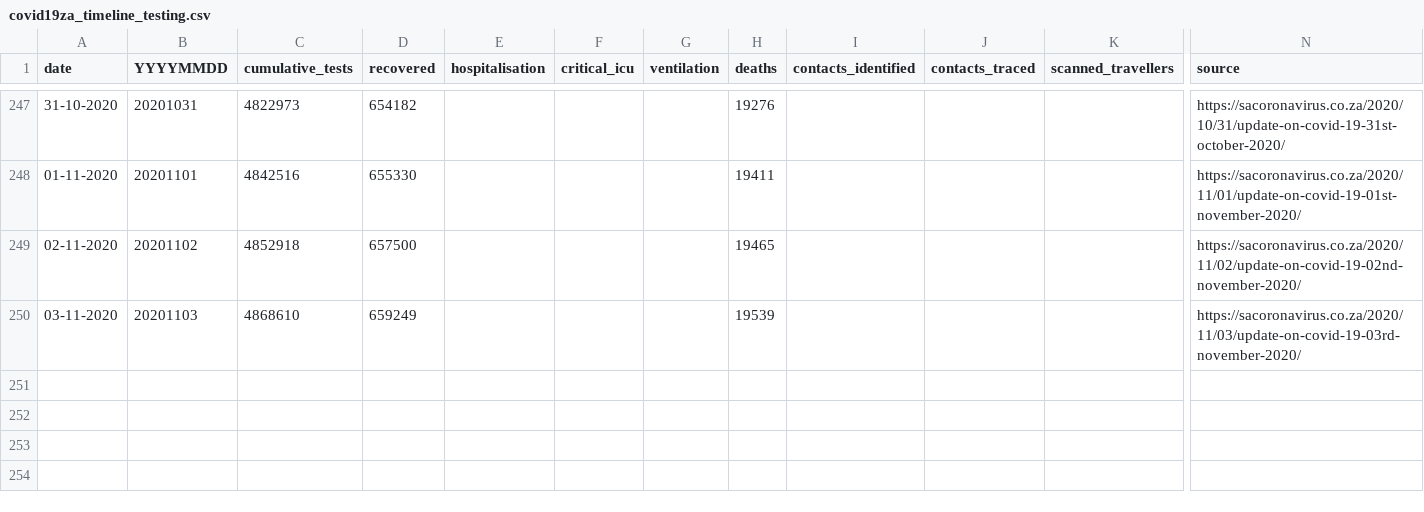
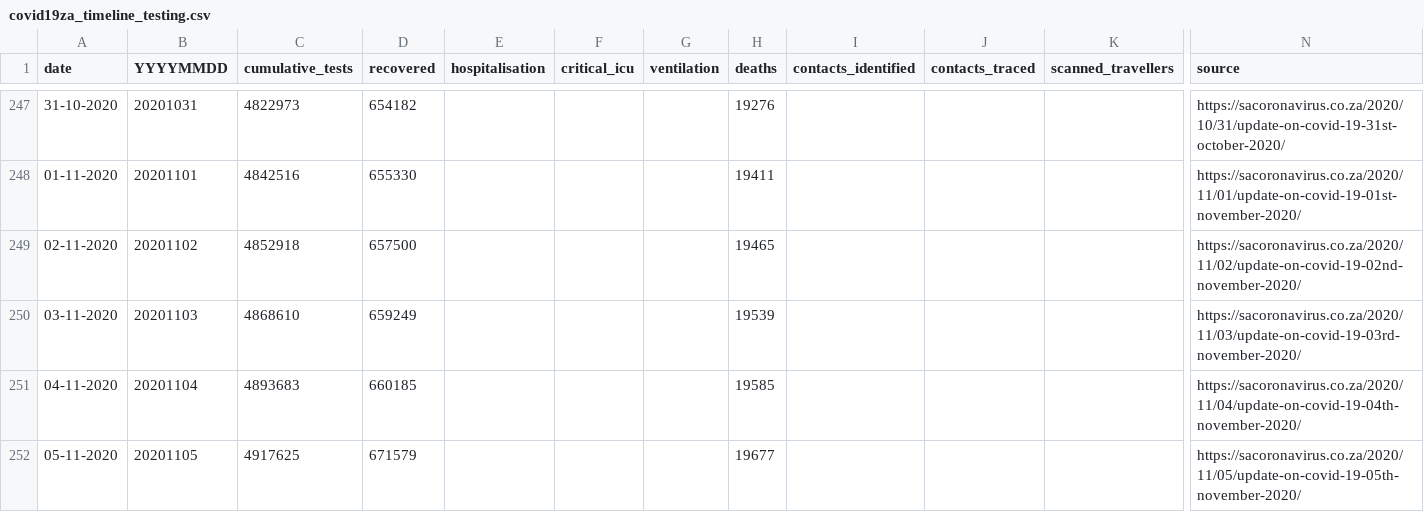
Before and after one commit to dsfsi/covid19za, a CSV file: data/covid19za_timeline_testing.csv, drawn as a sheet; only a part is shown, gaps mark what is left out; rows hold the shown columns only; the diff names each change by its address in the sheet, - before the commit and + after, or states it on an @@ line.

Commit message:
Provincial cumulative timeline updates to 05-11-2020

```diff
--- a/data/covid19za_timeline_testing.csv
+++ b/data/covid19za_timeline_testing.csv
+row 251: 04-11-2020 | 20201104 | 4893683 | 660185 |  |  |  | 19585 |  |  |  | https://sacoronavirus.co.za/2020/11/04/update-on-covid-19-04th-november-2020/
+row 252: 05-11-2020 | 20201105 | 4917625 | 671579 |  |  |  | 19677 |  |  |  | https://sacoronavirus.co.za/2020/11/05/update-on-covid-19-05th-november-2020/
```
Also changed, not shown: data/covid19za_provincial_cumulative_timeline_confirmed.csv, data/covid19za_provincial_cumulative_timeline_deaths.csv, 1 other file.
